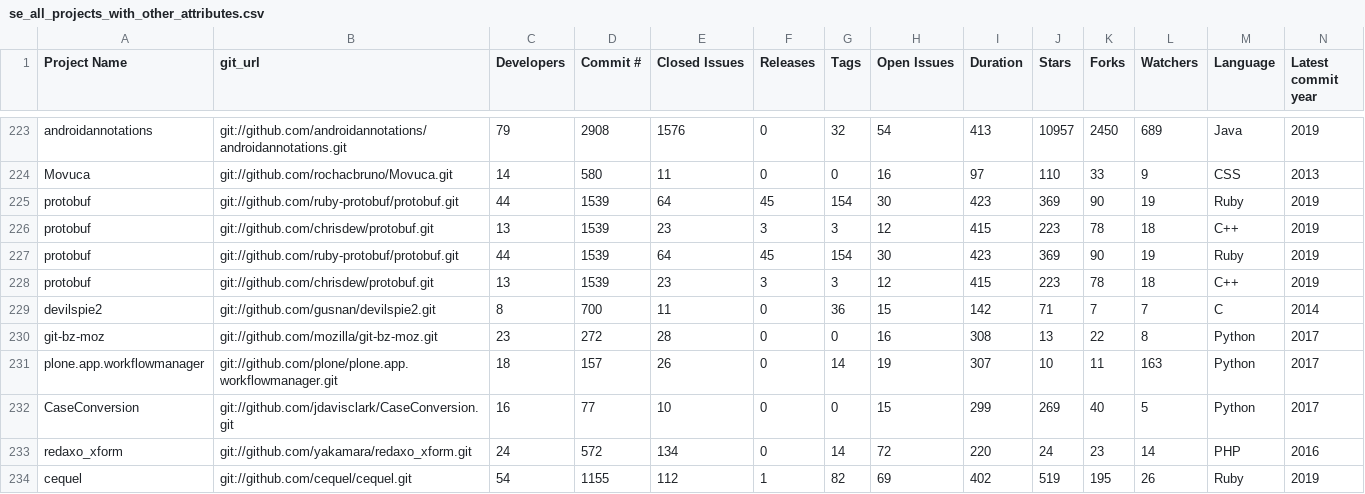
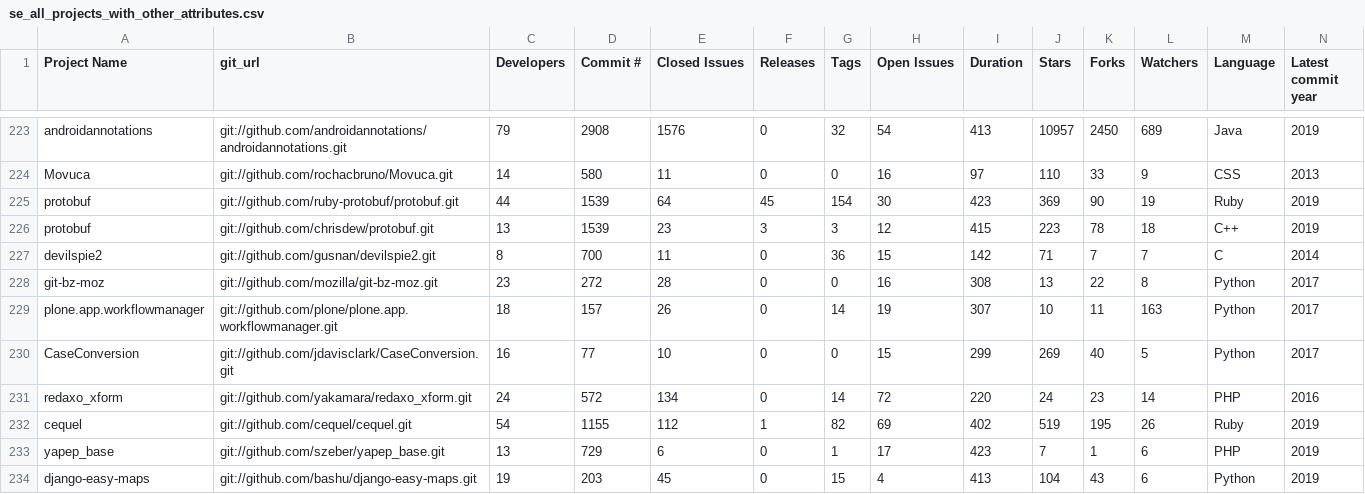
Before and after one commit to ai-se/heroes_compsci, a CSV file: src/Clustering/se_all_projects_with_other_attributes.csv, drawn as a sheet; only a part is shown, gaps mark what is left out; the shorter side is filled out with more unchanged rows; the diff names each change by its address in the sheet, - before the commit and + after, or states it on an @@ line.

Commit message:
Removing some duplicates

```diff
--- a/src/Clustering/se_all_projects_with_other_attributes.csv
+++ b/src/Clustering/se_all_projects_with_other_attributes.csv
-row 227: protobuf | git://github.com/ruby-protobuf/protobuf.git | 44 | 1539 | 64 | 45 | 154 | 30 | 423 | 369 | 90 | 19 | Ruby | 2019
-row 228: protobuf | git://github.com/chrisdew/protobuf.git | 13 | 1539 | 23 | 3 | 3 | 12 | 415 | 223 | 78 | 18 | C++ | 2019
```
